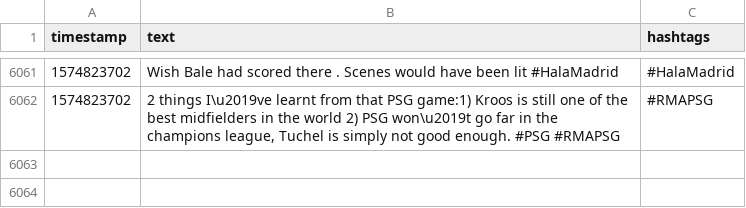
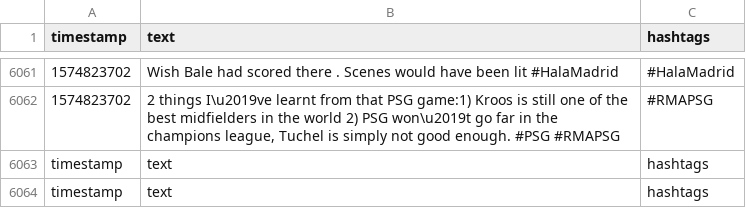
Before and after one commit to EdwinSantos/EECS4415Project, a CSV file: RMAPSG/tweets.csv, drawn as a sheet; only a part is shown, gaps mark what is left out; the diff names each change by its address in the sheet, - before the commit and + after, or states it on an @@ line.

```diff
--- a/RMAPSG/tweets.csv
+++ b/RMAPSG/tweets.csv
+row 6063: timestamp | text | hashtags
+row 6064: timestamp | text | hashtags
```
Also changed, not shown: 10 other files.
